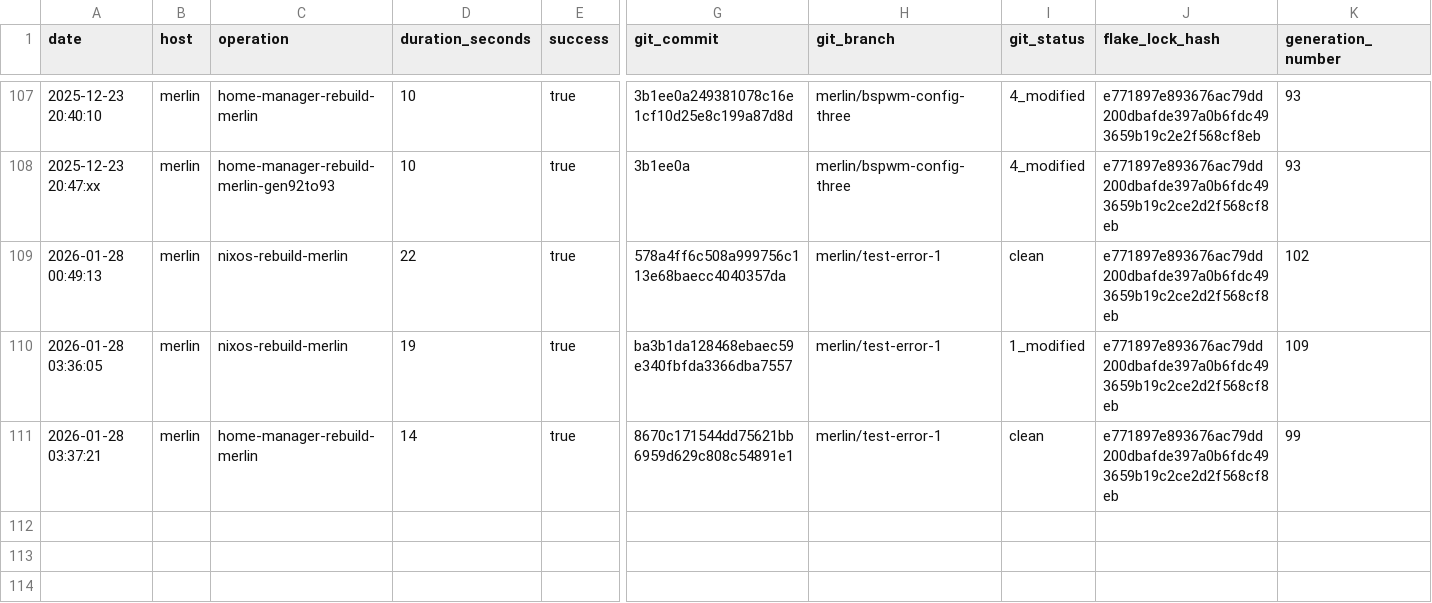
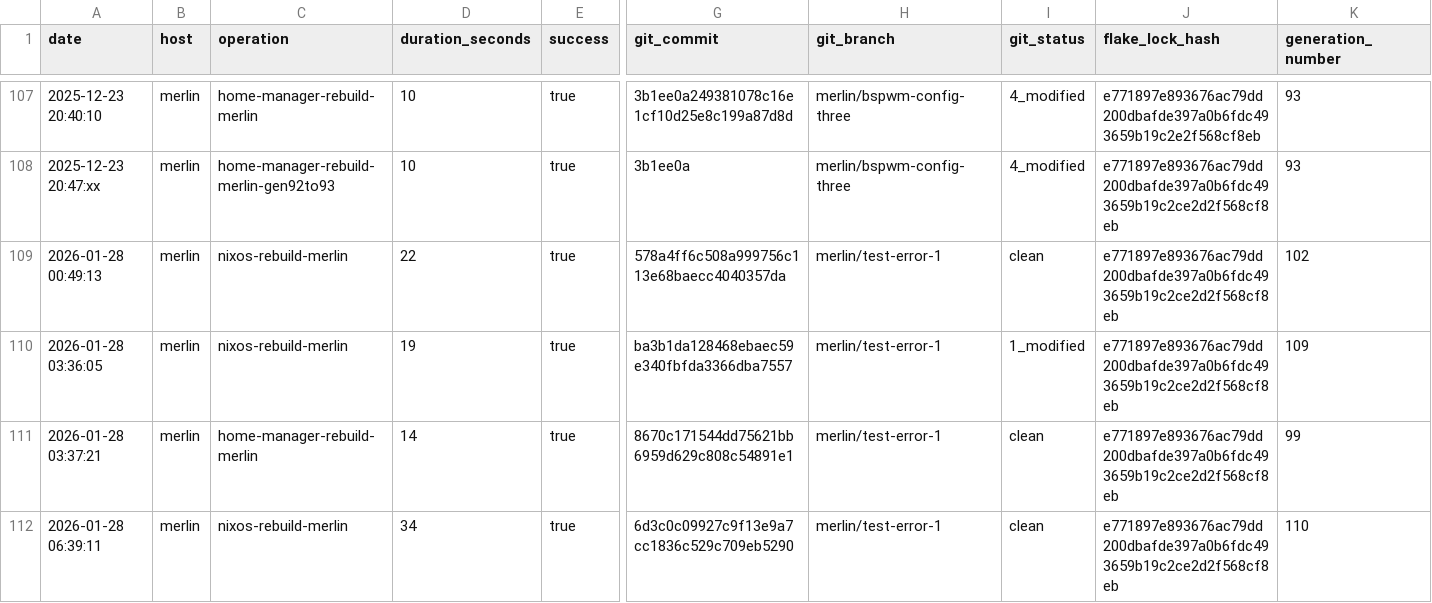
Before and after one commit to gignsky/.dotfiles, a CSV file: scottys-journal/metrics/build-performance.csv, drawn as a sheet; only a part is shown, gaps mark what is left out; rows hold the shown columns only; the diff names each change by its address in the sheet, - before the commit and + after, or states it on an @@ line.

Commit message:
merlin: 110 current  2026-01-28 06:39:01  25.11.20251223.76701a1     Unknown                          *

```diff
--- a/scottys-journal/metrics/build-performance.csv
+++ b/scottys-journal/metrics/build-performance.csv
+row 112: 2026-01-28 06:39:11 | merlin | nixos-rebuild-merlin | 34 | true | 6d3c0c09927c9f13e9a7cc1836c529c709eb5290 | merlin/test-error-1 | clean | e771897e893676ac79dd200dbafde397a0b6fdc493659b19c2ce2d2f568cf8eb | 110
```
Also changed, not shown: 1 other file.
